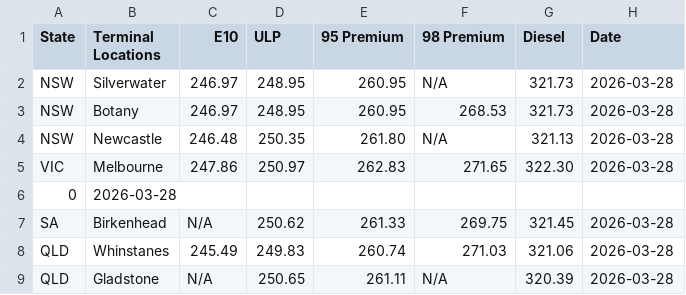
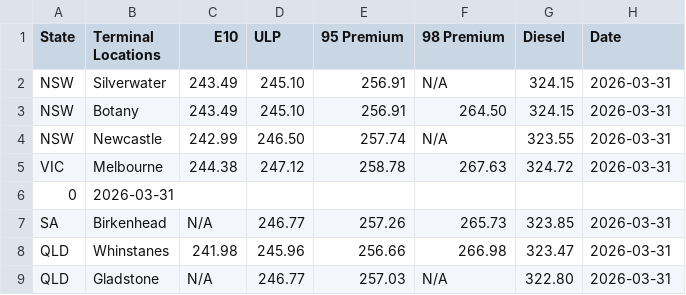
Before and after one commit to nwbort/tgp-mobil, a CSV file: mobil.com.au-en-au-commercial-fuels-terminal-gate.csv, drawn as a sheet; only a part is shown; the diff covers the shown part only.

```diff
--- a/mobil.com.au-en-au-commercial-fuels-terminal-gate.csv
+++ b/mobil.com.au-en-au-commercial-fuels-terminal-gate.csv
@@ -1,9 +1,9 @@
 State,Terminal Locations,E10,ULP,95 Premium,98 Premium,Diesel,Date
-NSW,Silverwater,246.97,248.95,260.95,N/A,321.73,2026-03-28
-NSW,Botany,246.97,248.95,260.95,268.53,321.73,2026-03-28
-NSW,Newcastle,246.48,250.35,261.80,N/A,321.13,2026-03-28
-VIC,Melbourne,247.86,250.97,262.83,271.65,322.30,2026-03-28
-0,2026-03-28
-SA,Birkenhead,N/A,250.62,261.33,269.75,321.45,2026-03-28
-QLD,Whinstanes,245.49,249.83,260.74,271.03,321.06,2026-03-28
-QLD,Gladstone,N/A,250.65,261.11,N/A,320.39,2026-03-28
+NSW,Silverwater,243.49,245.10,256.91,N/A,324.15,2026-03-31
+NSW,Botany,243.49,245.10,256.91,264.50,324.15,2026-03-31
+NSW,Newcastle,242.99,246.50,257.74,N/A,323.55,2026-03-31
+VIC,Melbourne,244.38,247.12,258.78,267.63,324.72,2026-03-31
+0,2026-03-31
+SA,Birkenhead,N/A,246.77,257.26,265.73,323.85,2026-03-31
+QLD,Whinstanes,241.98,245.96,256.66,266.98,323.47,2026-03-31
+QLD,Gladstone,N/A,246.77,257.03,N/A,322.80,2026-03-31
```
Also changed, not shown: 23 edited cells elsewhere in this file, tgp-mobil-history.csv.
